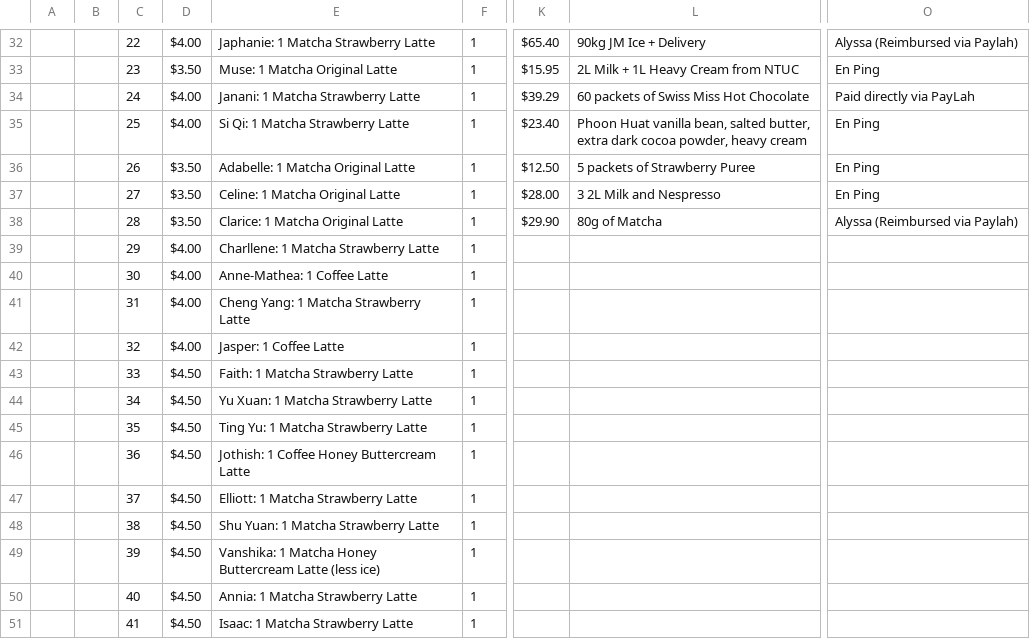
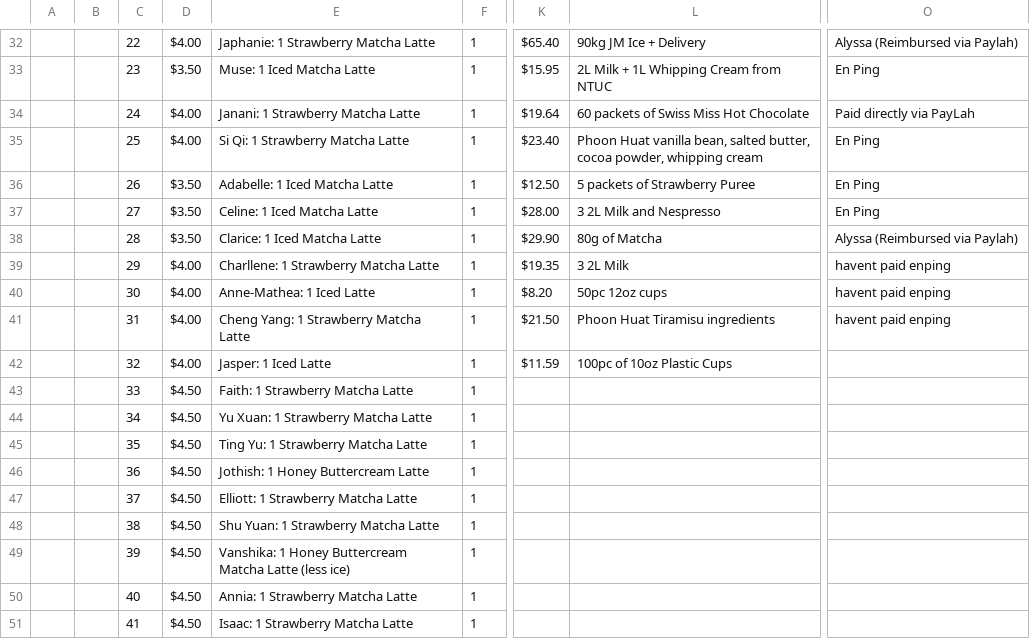
Before and after one commit to i-steal-code/The-Mug-Club, a CSV file: database import/3_The Mug Club_Financials - Financial Tracker.csv, drawn as a sheet; only a part is shown, gaps mark what is left out; the diff covers the shown part only; the diff names each change by its address in the sheet, - before the commit and + after, or states it on an @@ line.

```diff
--- a/database import/3_The Mug Club_Financials - Financial Tracker.csv
+++ b/database import/3_The Mug Club_Financials - Financial Tracker.csv
-E32: Japhanie: 1 Matcha Strawberry Latte
+E32: Japhanie: 1 Strawberry Matcha Latte
-E33: Muse: 1 Matcha Original Latte
+E33: Muse: 1 Iced Matcha Latte
-L33: 2L Milk + 1L Heavy Cream from NTUC
+L33: 2L Milk + 1L Whipping Cream from NTUC
-E34: Janani: 1 Matcha Strawberry Latte
+E34: Janani: 1 Strawberry Matcha Latte
-K34: $39.29
+K34: $19.64
-E35: Si Qi: 1 Matcha Strawberry Latte
+E35: Si Qi: 1 Strawberry Matcha Latte
-L35: …salted butter, extra dark cocoa powder, heavy cream
+L35: …salted butter, cocoa powder, whipping cream
-E36: Adabelle: 1 Matcha Original Latte
+E36: Adabelle: 1 Iced Matcha Latte
-E37: Celine: 1 Matcha Original Latte
+E37: Celine: 1 Iced Matcha Latte
-E38: Clarice: 1 Matcha Original Latte
+E38: Clarice: 1 Iced Matcha Latte
-E39: Charllene: 1 Matcha Strawberry Latte
+E39: Charllene: 1 Strawberry Matcha Latte
-K39: (empty)
+K39: $19.35
-L39: (empty)
+L39: 3 2L Milk
-O39:O41: (empty)
+O39:O41: havent paid enping
-E40: Anne-Mathea: 1 Coffee Latte
+E40: Anne-Mathea: 1 Iced Latte
-K40: (empty)
+K40: $8.20
-L40: (empty)
+L40: 50pc 12oz cups
-E41: Cheng Yang: 1 Matcha Strawberry Latte
+E41: Cheng Yang: 1 Strawberry Matcha Latte
-K41: (empty)
+K41: $21.50
-L41: (empty)
+L41: Phoon Huat Tiramisu ingredients
-E42: Jasper: 1 Coffee Latte
+E42: Jasper: 1 Iced Latte
-K42: (empty)
+K42: $11.59
-L42: (empty)
+L42: 100pc of 10oz Plastic Cups
-E43: Faith: 1 Matcha Strawberry Latte
+E43: Faith: 1 Strawberry Matcha Latte
-E44: Yu Xuan: 1 Matcha Strawberry Latte
+E44: Yu Xuan: 1 Strawberry Matcha Latte
-E45: Ting Yu: 1 Matcha Strawberry Latte
+E45: Ting Yu: 1 Strawberry Matcha Latte
-E46: Jothish: 1 Coffee Honey Buttercream Latte
+E46: Jothish: 1 Honey Buttercream Latte
-E47: Elliott: 1 Matcha Strawberry Latte
+E47: Elliott: 1 Strawberry Matcha Latte
-E48: Shu Yuan: 1 Matcha Strawberry Latte
+E48: Shu Yuan: 1 Strawberry Matcha Latte
-E49: Vanshika: 1 Matcha Honey Buttercream Latte (less…
+E49: Vanshika: 1 Honey Buttercream Matcha Latte (less…
-E50: Annia: 1 Matcha Strawberry Latte
+E50: Annia: 1 Strawberry Matcha Latte
-E51: Isaac: 1 Matcha Strawberry Latte
+E51: Isaac: 1 Strawberry Matcha Latte
```
Also changed, not shown: 18 added rows and 90 edited cells elsewhere in this file, 11 other files.
